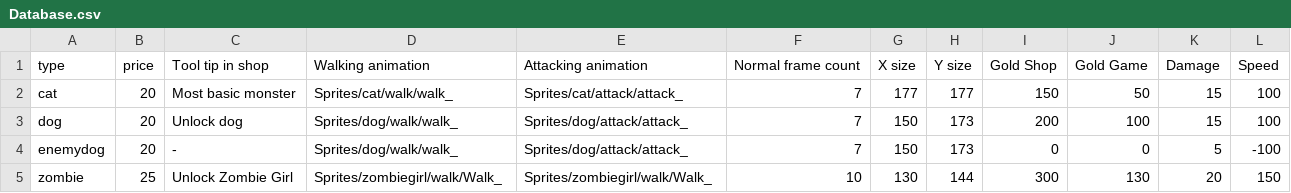
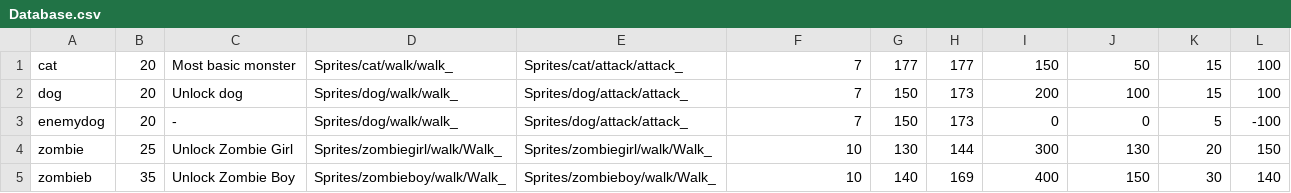
Before and after one commit to Larkie11/game-engine, a CSV file: LabGame/Resources/levels/Database.csv, drawn as a sheet; removed rows and columns are numbered as before the commit, all else as after; the diff names each change by its address in the sheet, - before the commit and + after, or states it on an @@ line.

```diff
--- a/LabGame/Resources/levels/Database.csv
+++ b/LabGame/Resources/levels/Database.csv
-row 1: type | price | Tool tip in shop | Walking animation | Attacking animation | Normal frame count | X size | Y size | Gold Shop | Gold Game | Damage | Speed
+row 5: zombieb | 35 | Unlock Zombie Boy | Sprites/zombieboy/walk/Walk_ | Sprites/zombieboy/walk/Walk_ | 10 | 140 | 169 | 400 | 150 | 30 | 140
```
Also changed, not shown: 27 other files.
